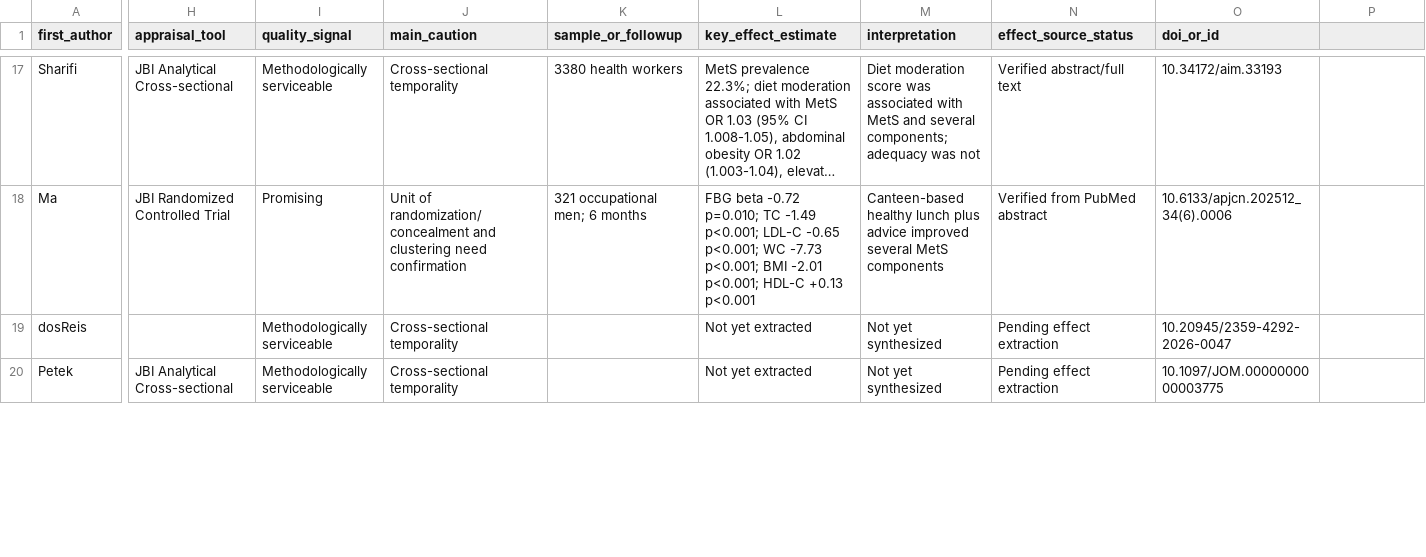
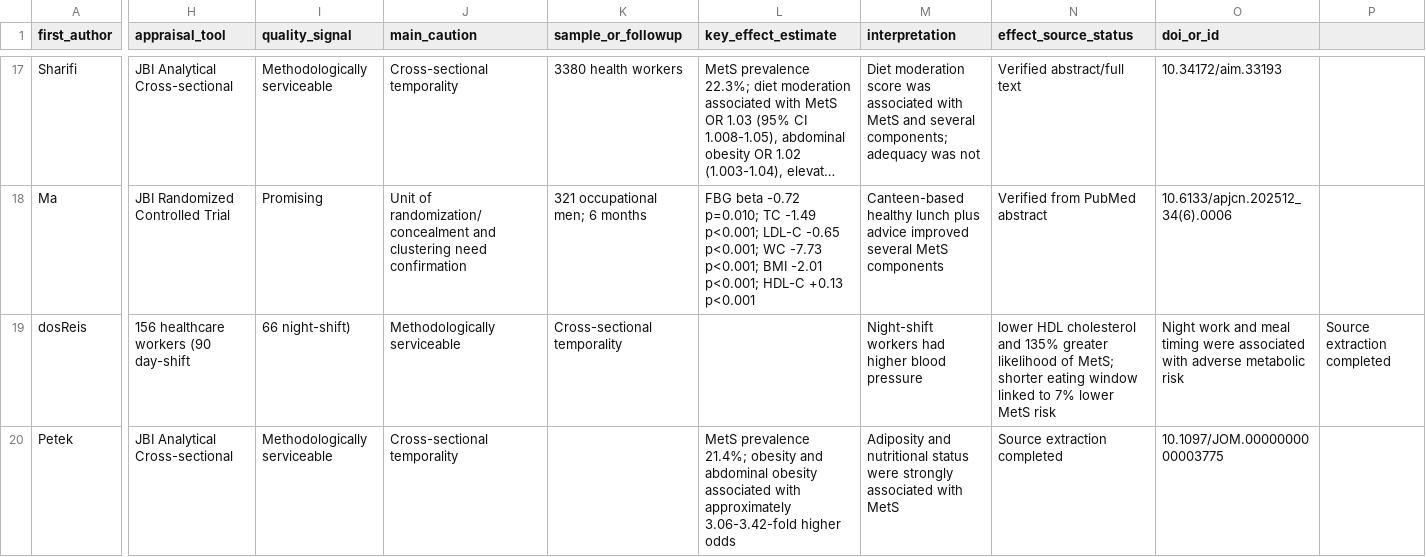
Before and after one commit to OG-Kyere/workplace-stress-metabolic-syndrome-systematic-review, a CSV file: data/master_study_characteristics_findings.csv, drawn as a sheet; only a part is shown, gaps mark what is left out; long unchanged cells end in …; the diff covers the shown part only; the diff names each change by its address in the sheet, - before the commit and + after, or states it on an @@ line.

Commit message:
Complete five remaining study extraction summaries

```diff
--- a/data/master_study_characteristics_findings.csv
+++ b/data/master_study_characteristics_findings.csv
-H19 (appraisal_tool): (empty)
+H19 (appraisal_tool): 156 healthcare workers (90 day-shift
-I19 (quality_signal): Methodologically serviceable
+I19 (quality_signal): 66 night-shift)
-J19 (main_caution): Cross-sectional temporality
+J19 (main_caution): Methodologically serviceable
-K19 (sample_or_followup): (empty)
+K19 (sample_or_followup): Cross-sectional temporality
-L19 (key_effect_estimate): Not yet extracted
+L19 (key_effect_estimate): (empty)
-M19 (interpretation): Not yet synthesized
+M19 (interpretation): Night-shift workers had higher blood pressure
-N19 (effect_source_status): Pending effect extraction
+N19 (effect_source_status): lower HDL cholesterol and 135% greater likelihood of MetS; shorter eating window linked to 7% lower MetS risk
-O19 (doi_or_id): 10.20945/2359-4292-2026-0047
+O19 (doi_or_id): Night work and meal timing were associated with adverse metabolic risk
-P19: (empty)
+P19: Source extraction completed
-L20 (key_effect_estimate): Not yet extracted
+L20 (key_effect_estimate): MetS prevalence 21.4%; obesity and abdominal obesity associated with approximately 3.06-3.42-fold higher odds
-M20 (interpretation): Not yet synthesized
+M20 (interpretation): Adiposity and nutritional status were strongly associated with MetS
-N20 (effect_source_status): Pending effect extraction
+N20 (effect_source_status): Source extraction completed
```
Also changed, not shown: 26 edited cells elsewhere in this file.
